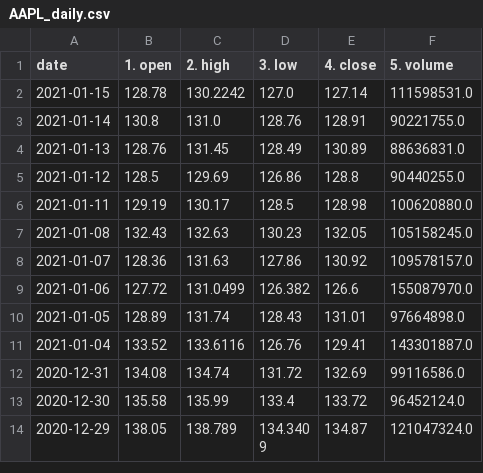
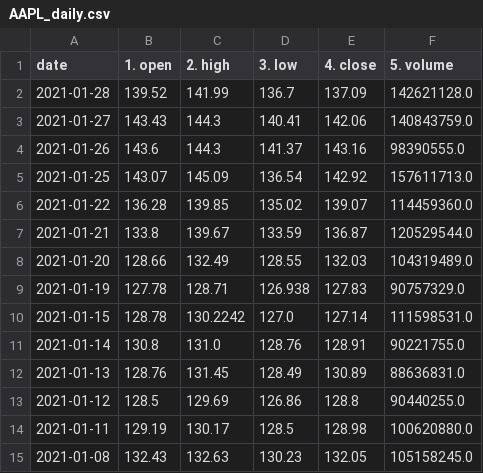
Before and after one commit to JHudzi/Group_DataSci_CA, a CSV file: Stockcsvs/AAPL_daily.csv, drawn as a sheet; only a part is shown; the shorter side is filled out with more unchanged rows; the diff names each change by its address in the sheet, - before the commit and + after, or states it on an @@ line.

```diff
--- a/Stockcsvs/AAPL_daily.csv
+++ b/Stockcsvs/AAPL_daily.csv
+row 2: 2021-01-28 | 139.52 | 141.99 | 136.7 | 137.09 | 142621128.0
+row 3: 2021-01-27 | 143.43 | 144.3 | 140.41 | 142.06 | 140843759.0
+row 4: 2021-01-26 | 143.6 | 144.3 | 141.37 | 143.16 | 98390555.0
+row 5: 2021-01-25 | 143.07 | 145.09 | 136.54 | 142.92 | 157611713.0
+row 6: 2021-01-22 | 136.28 | 139.85 | 135.02 | 139.07 | 114459360.0
+row 7: 2021-01-21 | 133.8 | 139.67 | 133.59 | 136.87 | 120529544.0
+row 8: 2021-01-20 | 128.66 | 132.49 | 128.55 | 132.03 | 104319489.0
+row 9: 2021-01-19 | 127.78 | 128.71 | 126.938 | 127.83 | 90757329.0
```
Also changed, not shown: Stockcsvs/BYND_daily.csv, Stockcsvs/GOOGL_daily.csv, 17 other files.
